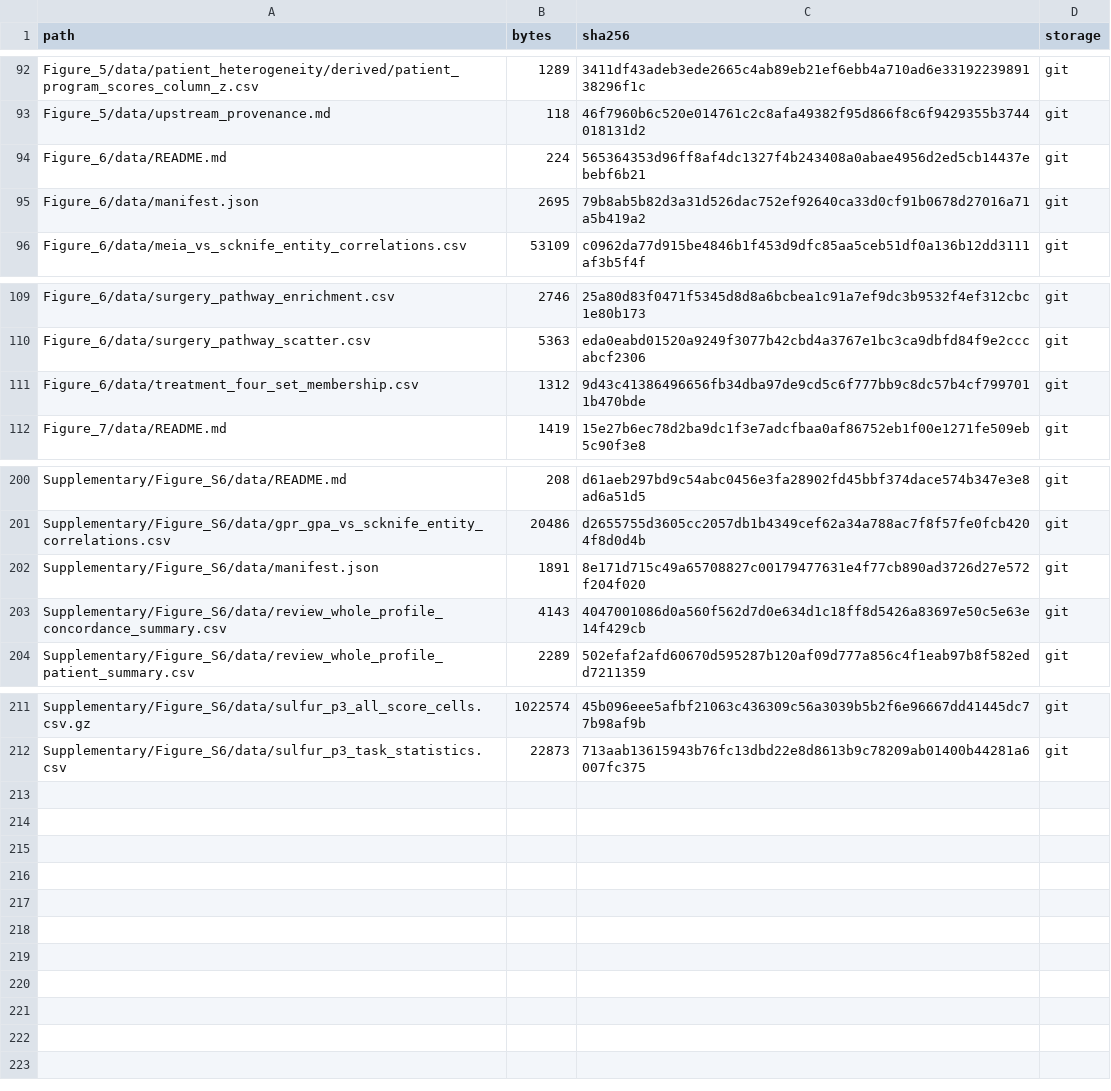
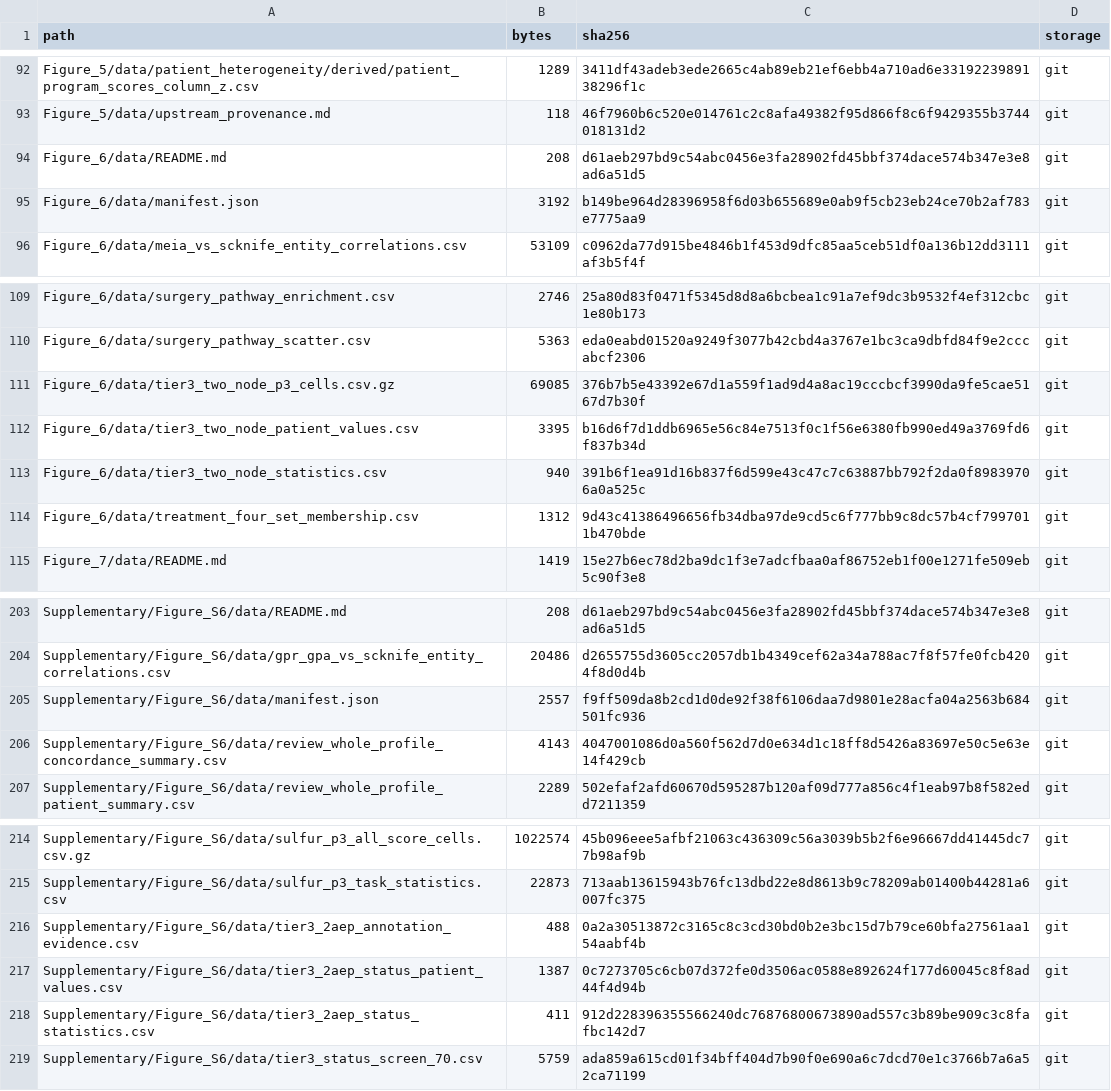
Before and after one commit to bernadettem03/scKNIFE-single-cell-Knowledge-guided-Network-Inference-for-Functional-Estimation, a TSV file: data_manifest.tsv, drawn as a sheet; only a part is shown, gaps mark what is left out.

Commit message:
Resynchronize complete Figure 6 package

```diff
--- a/data_manifest.tsv
+++ b/data_manifest.tsv
@@ -93,4 +93,4 @@ Figure_5/data/patient_heterogeneity/derived/patient_program_scores_column_z.csv
 Figure_5/data/upstream_provenance.md	118	46f7960b6c520e014761c2c8afa49382f95d866f8c6f9429355b3744018131d2	git
-Figure_6/data/README.md	224	565364353d96ff8af4dc1327f4b243408a0abae4956d2ed5cb14437ebebf6b21	git
-Figure_6/data/manifest.json	2695	79b8ab5b82d3a31d526dac752ef92640ca33d0cf91b0678d27016a71a5b419a2	git
+Figure_6/data/README.md	208	d61aeb297bd9c54abc0456e3fa28902fd45bbf374dace574b347e3e8ad6a51d5	git
+Figure_6/data/manifest.json	3192	b149be964d28396958f6d03b655689e0ab9f5cb23eb24ce70b2af783e7775aa9	git
 Figure_6/data/meia_vs_scknife_entity_correlations.csv	53109	c0962da77d915be4846b1f453d9dfc85aa5ceb51df0a136b12dd3111af3b5f4f	git
@@ -110,2 +110,5 @@ Figure_6/data/surgery_pathway_enrichment.csv	2746	25a80d83f0471f5345d8d8a6bcbea1
 Figure_6/data/surgery_pathway_scatter.csv	5363	eda0eabd01520a9249f3077b42cbd4a3767e1bc3ca9dbfd84f9e2cccabcf2306	git
+Figure_6/data/tier3_two_node_p3_cells.csv.gz	69085	376b7b5e43392e67d1a559f1ad9d4a8ac19cccbcf3990da9fe5cae5167d7b30f	git
+Figure_6/data/tier3_two_node_patient_values.csv	3395	b16d6f7d1ddb6965e56c84e7513f0c1f56e6380fb990ed49a3769fd6f837b34d	git
+Figure_6/data/tier3_two_node_statistics.csv	940	391b6f1ea91d16b837f6d599e43c47c7c63887bb792f2da0f89839706a0a525c	git
 Figure_6/data/treatment_four_set_membership.csv	1312	9d43c41386496656fb34dba97de9cd5c6f777bb9c8dc57b4cf7997011b470bde	git
@@ -201,3 +204,3 @@ Supplementary/Figure_S6/data/README.md	208	d61aeb297bd9c54abc0456e3fa28902fd45bb
 Supplementary/Figure_S6/data/gpr_gpa_vs_scknife_entity_correlations.csv	20486	d2655755d3605cc2057db1b4349cef62a34a788ac7f8f57fe0fcb4204f8d0d4b	git
-Supplementary/Figure_S6/data/manifest.json	1891	8e171d715c49a65708827c00179477631e4f77cb890ad3726d27e572f204f020	git
+Supplementary/Figure_S6/data/manifest.json	2557	f9ff509da8b2cd1d0de92f38f6106daa7d9801e28acfa04a2563b684501fc936	git
 Supplementary/Figure_S6/data/review_whole_profile_concordance_summary.csv	4143	4047001086d0a560f562d7d0e634d1c18ff8d5426a83697e50c5e63e14f429cb	git
@@ -212 +215,5 @@ Supplementary/Figure_S6/data/sulfur_p3_all_score_cells.csv.gz	1022574	45b096eee5
 Supplementary/Figure_S6/data/sulfur_p3_task_statistics.csv	22873	713aab13615943b76fc13dbd22e8d8613b9c78209ab01400b44281a6007fc375	git
+Supplementary/Figure_S6/data/tier3_2aep_annotation_evidence.csv	488	0a2a30513872c3165c8c3cd30bd0b2e3bc15d7b79ce60bfa27561aa154aabf4b	git
+Supplementary/Figure_S6/data/tier3_2aep_status_patient_values.csv	1387	0c7273705c6cb07d372fe0d3506ac0588e892624f177d60045c8f8ad44f4d94b	git
+Supplementary/Figure_S6/data/tier3_2aep_status_statistics.csv	411	912d228396355566240dc76876800673890ad557c3b89be909c3c8fafbc142d7	git
+Supplementary/Figure_S6/data/tier3_status_screen_70.csv	5759	ada859a615cd01f34bff404d7b90f0e690a6c7dcd70e1c3766b7a6a52ca71199	git
```
Also changed, not shown: 30 other files.
